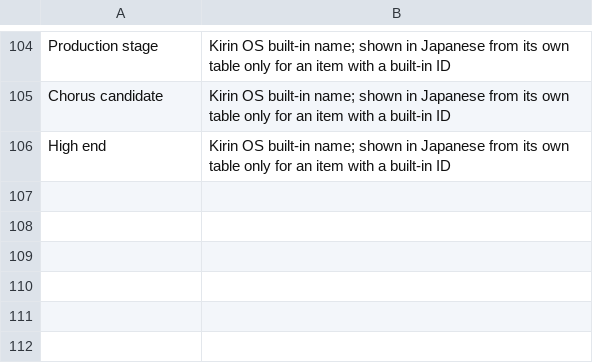
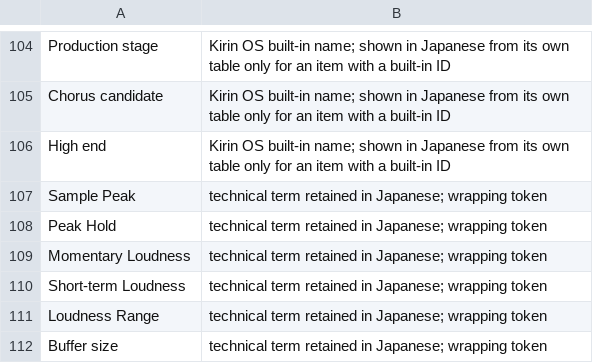
Before and after one commit to heyalohaloha/kirin_hypha, a TSV file: scripts/screen_text_kept.tsv, drawn as a sheet; only a part is shown, gaps mark what is left out.

```diff
--- a/scripts/screen_text_kept.tsv
+++ b/scripts/screen_text_kept.tsv
@@ -106 +106,7 @@ Chorus candidate	Kirin OS built-in name; shown in Japanese from its own table on
 High end	Kirin OS built-in name; shown in Japanese from its own table only for an item with a built-in ID
+Sample Peak	technical term retained in Japanese; wrapping token
+Peak Hold	technical term retained in Japanese; wrapping token
+Momentary Loudness	technical term retained in Japanese; wrapping token
+Short-term Loudness	technical term retained in Japanese; wrapping token
+Loudness Range	technical term retained in Japanese; wrapping token
+Buffer size	technical term retained in Japanese; wrapping token
```
Also changed, not shown: 36 other files.
